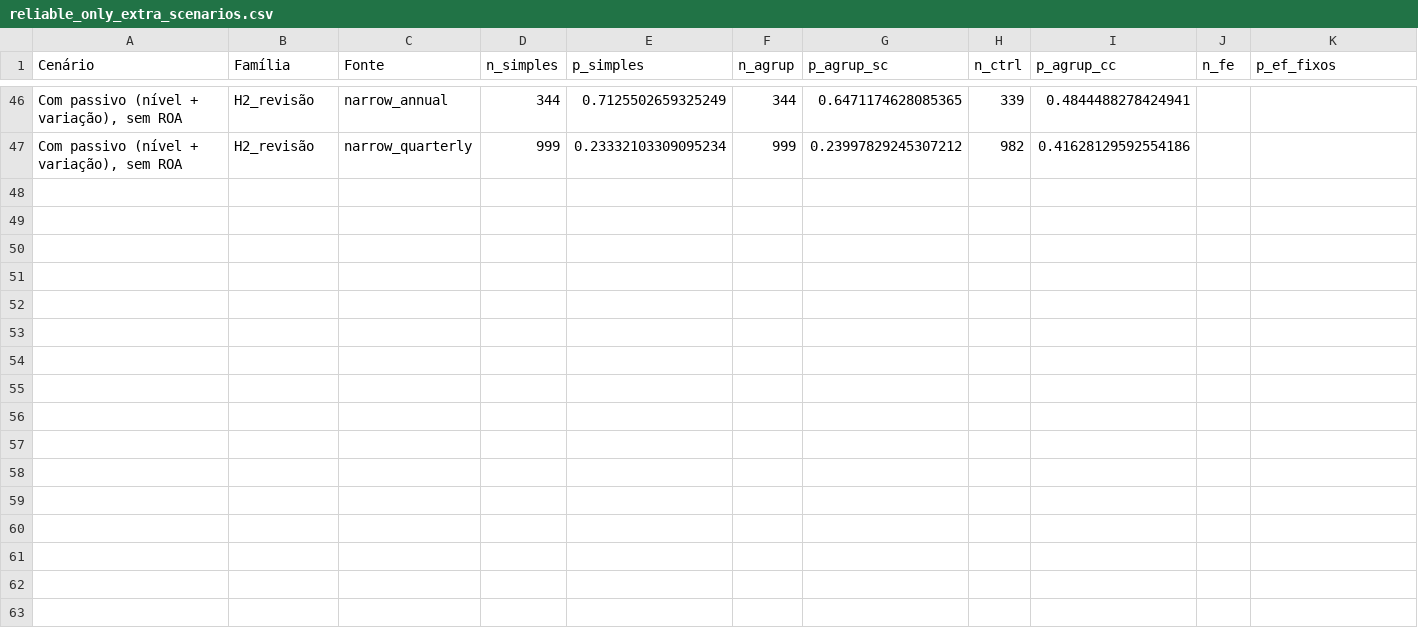
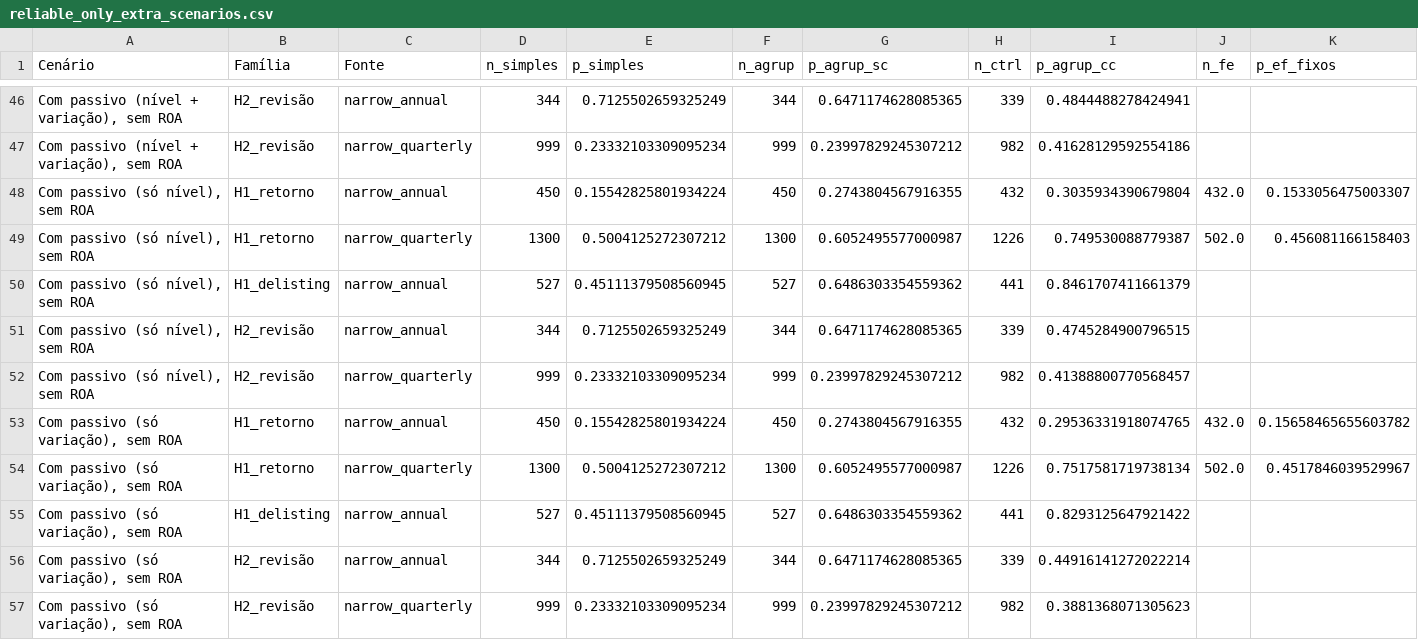
Before and after one commit to Lukijon/Thesis, a CSV file: data/interim/poc/reliable_only_extra_scenarios.csv, drawn as a sheet; only a part is shown, gaps mark what is left out; the diff names each change by its address in the sheet, - before the commit and + after, or states it on an @@ line.

```diff
--- a/data/interim/poc/reliable_only_extra_scenarios.csv
+++ b/data/interim/poc/reliable_only_extra_scenarios.csv
+row 48: Com passivo (só nível), sem ROA | H1_retorno | narrow_annual | 450 | 0.15542825801934224 | 450 | 0.2743804567916355 | 432 | 0.3035934390679804 | 432.0 | 0.1533056475003307
+row 49: Com passivo (só nível), sem ROA | H1_retorno | narrow_quarterly | 1300 | 0.5004125272307212 | 1300 | 0.6052495577000987 | 1226 | 0.749530088779387 | 502.0 | 0.456081166158403
+row 50: Com passivo (só nível), sem ROA | H1_delisting | narrow_annual | 527 | 0.45111379508560945 | 527 | 0.6486303354559362 | 441 | 0.8461707411661379
+row 51: Com passivo (só nível), sem ROA | H2_revisão | narrow_annual | 344 | 0.7125502659325249 | 344 | 0.6471174628085365 | 339 | 0.4745284900796515
+row 52: Com passivo (só nível), sem ROA | H2_revisão | narrow_quarterly | 999 | 0.23332103309095234 | 999 | 0.23997829245307212 | 982 | 0.41388800770568457
+row 53: Com passivo (só variação), sem ROA | H1_retorno | narrow_annual | 450 | 0.15542825801934224 | 450 | 0.2743804567916355 | 432 | 0.29536331918074765 | 432.0 | 0.15658465655603782
+row 54: Com passivo (só variação), sem ROA | H1_retorno | narrow_quarterly | 1300 | 0.5004125272307212 | 1300 | 0.6052495577000987 | 1226 | 0.7517581719738134 | 502.0 | 0.4517846039529967
+row 55: Com passivo (só variação), sem ROA | H1_delisting | narrow_annual | 527 | 0.45111379508560945 | 527 | 0.6486303354559362 | 441 | 0.8293125647921422
+row 56: Com passivo (só variação), sem ROA | H2_revisão | narrow_annual | 344 | 0.7125502659325249 | 344 | 0.6471174628085365 | 339 | 0.44916141272022214
+row 57: Com passivo (só variação), sem ROA | H2_revisão | narrow_quarterly | 999 | 0.23332103309095234 | 999 | 0.23997829245307212 | 982 | 0.3881368071305623
```
Also changed, not shown: 1 other file.
